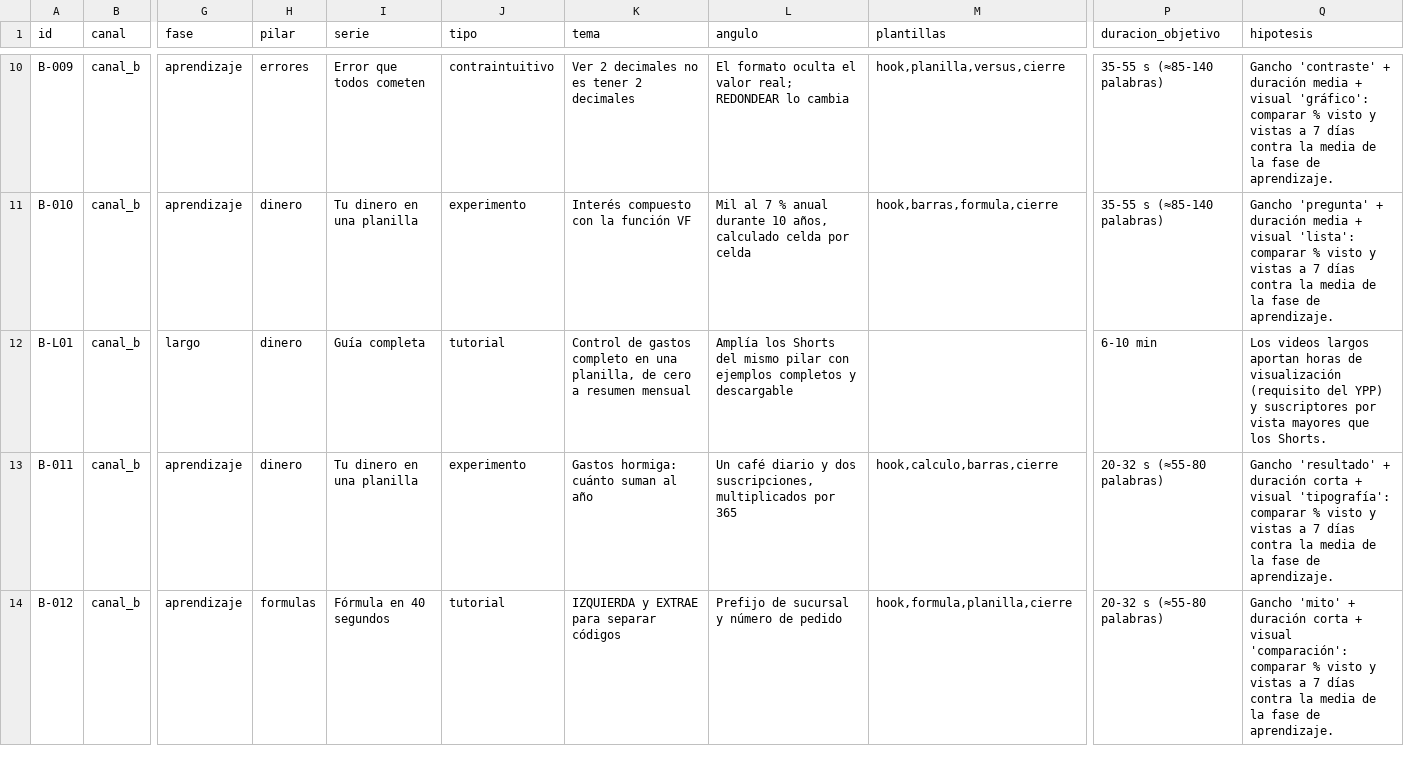
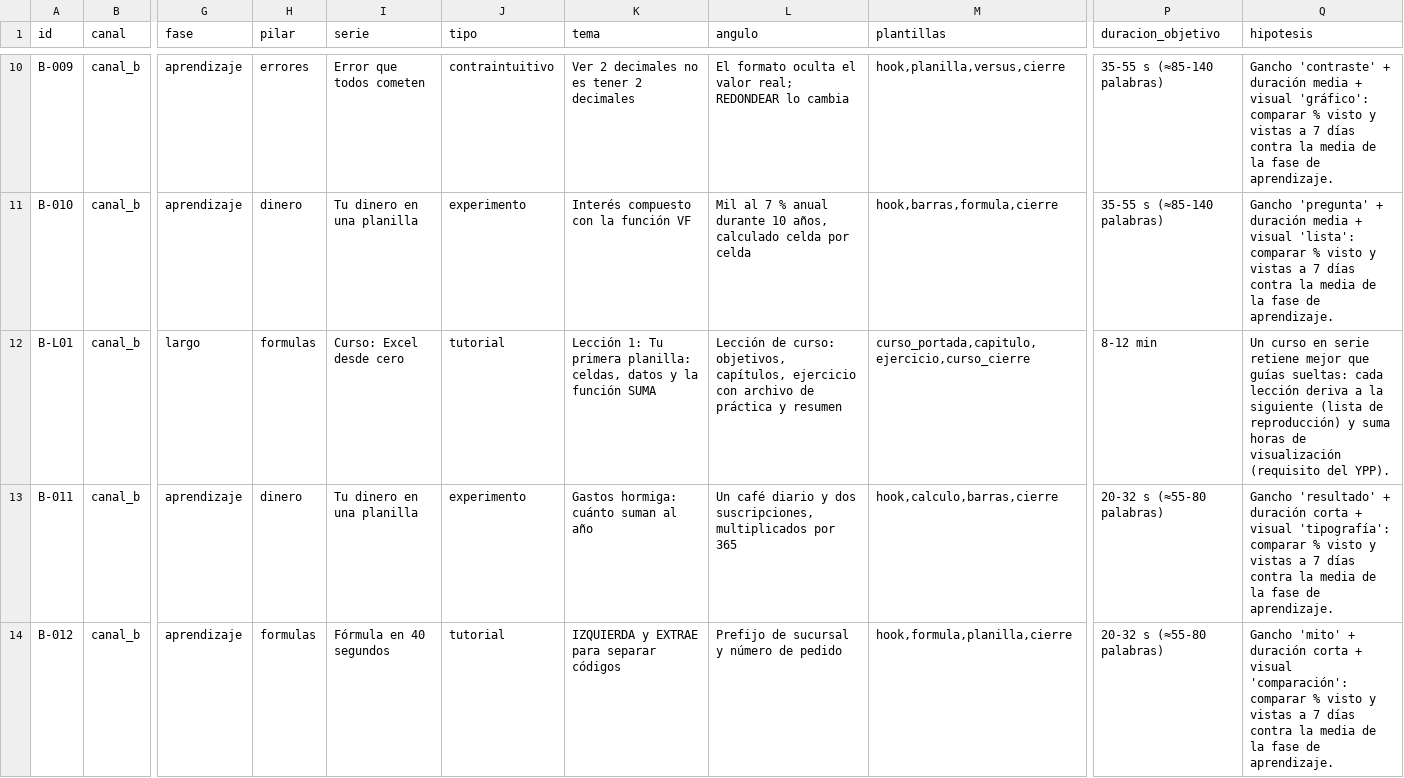
Before and after one commit to gabrielvalle-491/gabrielvalle-491, a CSV file: youtube-factory/strategy/calendario_canal_b.csv, drawn as a sheet; only a part is shown, gaps mark what is left out; the diff covers the shown part only; the diff names each change by its address in the sheet, - before the commit and + after, or states it on an @@ line.

```diff
--- a/youtube-factory/strategy/calendario_canal_b.csv
+++ b/youtube-factory/strategy/calendario_canal_b.csv
-H12 (pilar): dinero
+H12 (pilar): formulas
-I12 (serie): Guía completa
+I12 (serie): Curso: Excel desde cero
-K12 (tema): Control de gastos completo en una planilla, de cero a resumen mensual
+K12 (tema): Lección 1: Tu primera planilla: celdas, datos y la función SUMA
-L12 (angulo): Amplía los Shorts del mismo pilar con ejemplos completos y descargable
+L12 (angulo): Lección de curso: objetivos, capítulos, ejercicio con archivo de práctica y resumen
-M12 (plantillas): (empty)
+M12 (plantillas): curso_portada,capitulo,ejercicio,curso_cierre
-P12 (duracion_objetivo): 6-10 min
+P12 (duracion_objetivo): 8-12 min
-Q12 (hipotesis): Los videos largos aportan horas de visualización (requisito del YPP) y suscriptores por vista mayores que los Shorts.
+Q12 (hipotesis): Un curso en serie retiene mejor que guías sueltas: cada lección deriva a la siguiente (lista de reproducción) y suma horas de visualización (requisito del YPP).
```
Also changed, not shown: 72 edited cells elsewhere in this file, youtube-factory/strategy/calendario_canal_a.csv, 29 other files.
